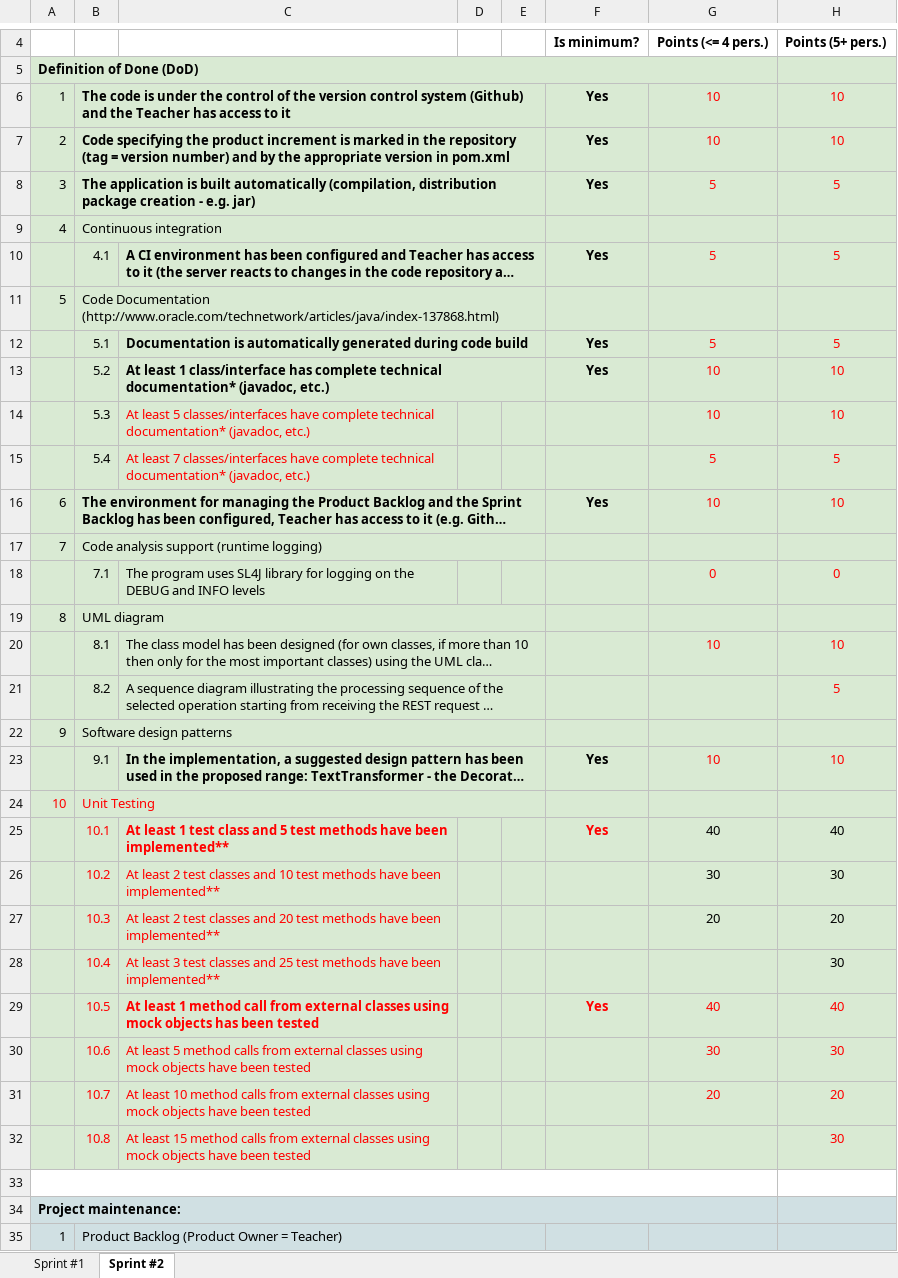
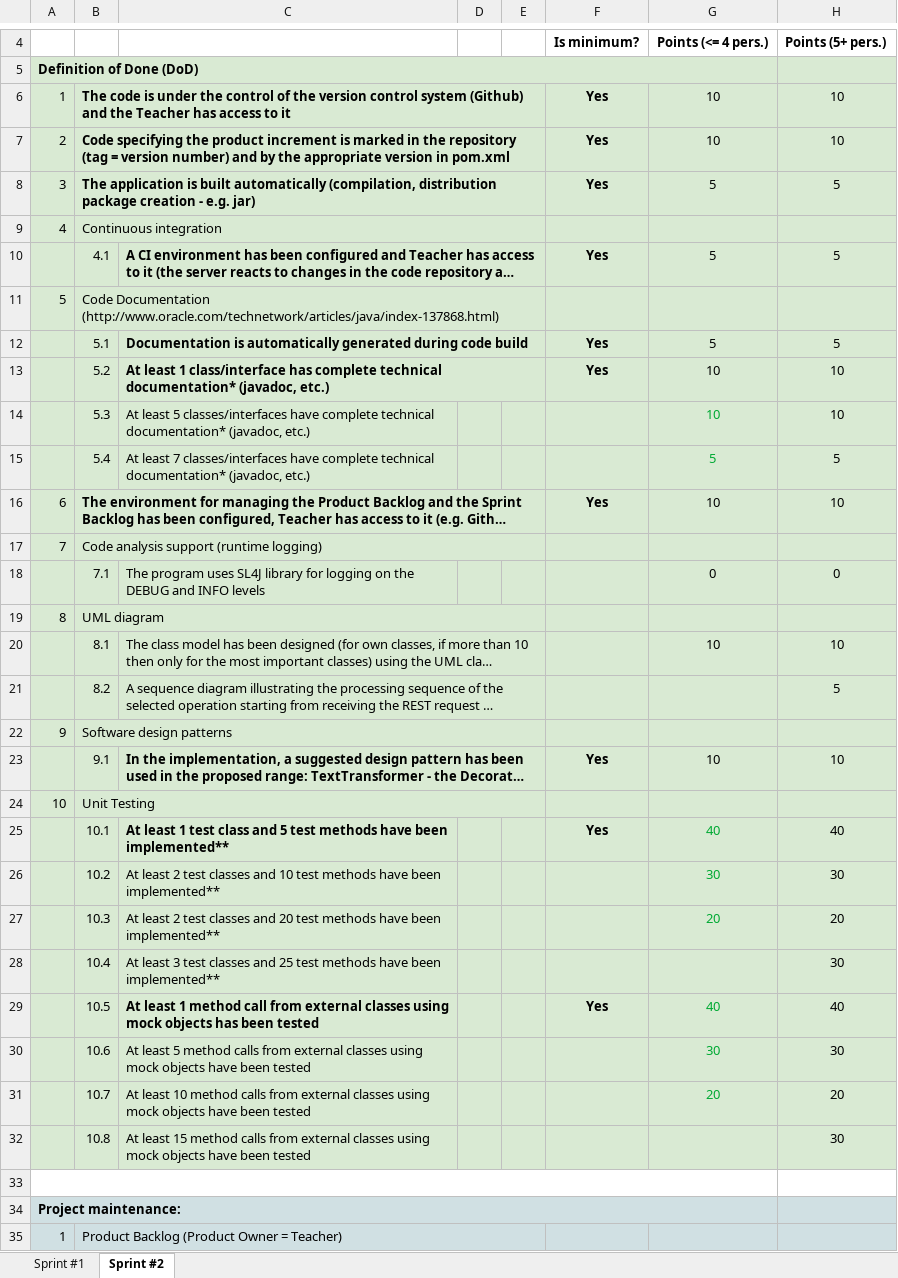
Before and after one commit to vrepetskyi/json-tools, an Excel workbook: docs/grading.xlsx, sheet Sprint #2, drawn as a sheet; only a part is shown, gaps mark what is left out; long unchanged cells end in …; values as stored, in another font and other column widths than the file's, no borders; the diff covers the shown part only; the diff names each change by its address in the sheet, - before the commit and + after, or states it on an @@ line.

```diff
--- a/docs/grading.xlsx (sheet Sprint #2)
+++ b/docs/grading.xlsx (sheet Sprint #2)
-G6:H8 text colour: #FF0000
+G6:H8 text colour: black
-G10:H10 text colour: #FF0000
+G10:H10 text colour: black
-G12:H13 text colour: #FF0000
+G12:H13 text colour: black
-C14:C15 text colour: #FF0000
+C14:C15 text colour: black
-G14:G15 text colour: #FF0000
+G14:G15 text colour: #00A933
-H14:H15 text colour: #FF0000
+H14:H15 text colour: black
-G16:H16 text colour: #FF0000
+G16:H16 text colour: black
-G18:H18 text colour: #FF0000
+G18:H18 text colour: black
-G20:H20 text colour: #FF0000
+G20:H20 text colour: black
-H21 text colour: #FF0000
+H21 text colour: black
-G23:H23 text colour: #FF0000
+G23:H23 text colour: black
-A24:B24 text colour: #FF0000
+A24:B24 text colour: black
-B25:C32 text colour: #FF0000
+B25:C32 text colour: black
-F25 text colour: #FF0000
+F25 text colour: black
-G25:G27 text colour: black
+G25:G27 text colour: #00A933
-F29 text colour: #FF0000
+F29 text colour: black
-G29:G31 text colour: #FF0000
+G29:G31 text colour: #00A933
-H29:H32 text colour: #FF0000
+H29:H32 text colour: black
```
Also changed, not shown: cell formats elsewhere in this sheet, docs/requirements.xlsx.
